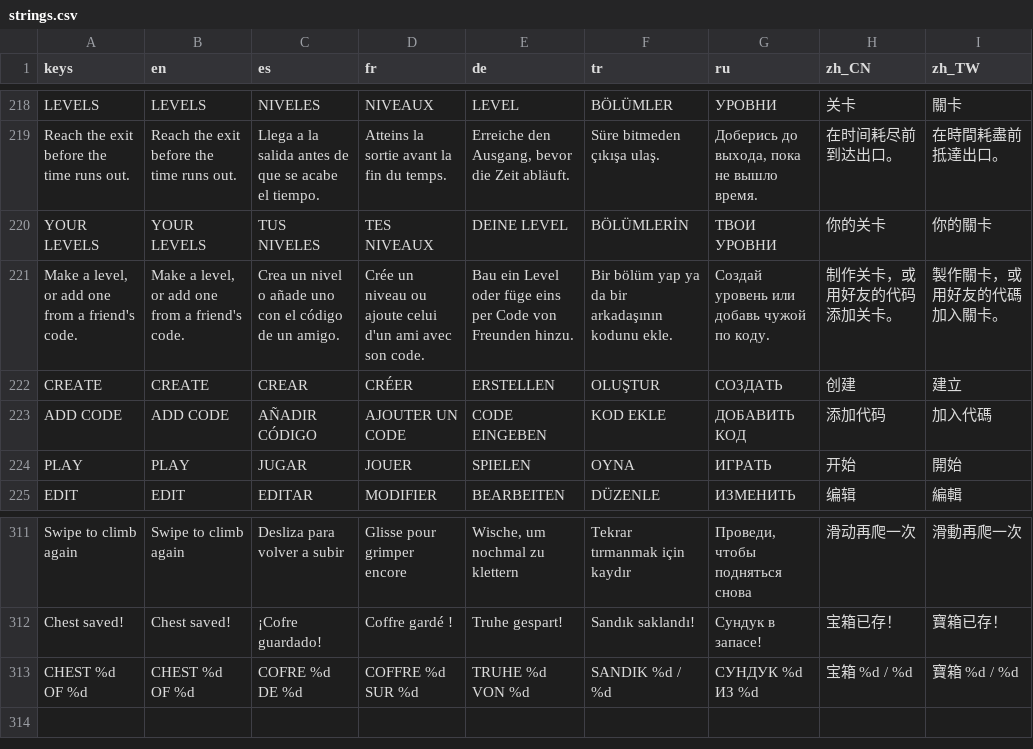
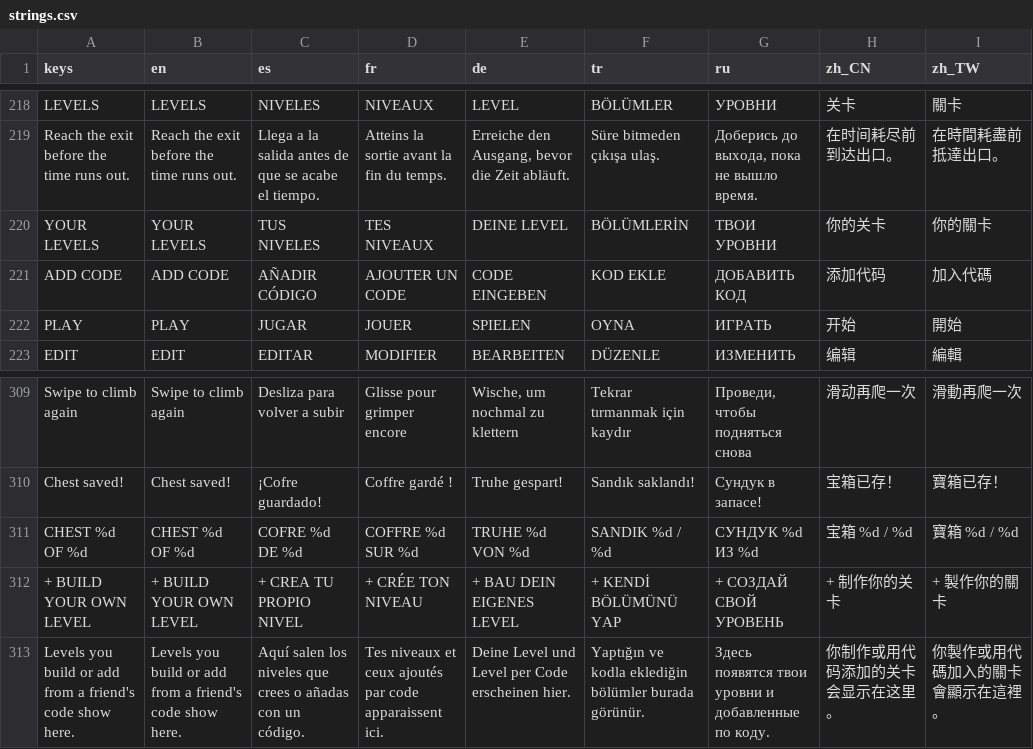
Before and after one commit to erelcaferm/vault-dash, a CSV file: translations/strings.csv, drawn as a sheet; only a part is shown, gaps mark what is left out; removed rows and columns are numbered as before the commit, all else as after; the diff names each change by its address in the sheet, - before the commit and + after, or states it on an @@ line.

```diff
--- a/translations/strings.csv
+++ b/translations/strings.csv
-row 221: Make a level, or add one from a friend's code. | Make a level, or add one from a friend's code. | Crea un nivel o añade uno con el código de un amigo. | Crée un niveau ou ajoute celui d'un ami avec son code. | Bau ein Level oder füge eins per Code von Freunden hinzu. | Bir bölüm yap ya da bir arkadaşının kodunu ekle. | Создай уровень или добавь чужой по коду. | 制作关卡，或用好友的代码添加关卡。 | 製作關卡，或用好友的代碼加入關卡。
-row 222: CREATE | CREATE | CREAR | CRÉER | ERSTELLEN | OLUŞTUR | СОЗДАТЬ | 创建 | 建立
+row 312: + BUILD YOUR OWN LEVEL | + BUILD YOUR OWN LEVEL | + CREA TU PROPIO NIVEL | + CRÉE TON NIVEAU | + BAU DEIN EIGENES LEVEL | + KENDİ BÖLÜMÜNÜ YAP | + СОЗДАЙ СВОЙ УРОВЕНЬ | + 制作你的关卡 | + 製作你的關卡
+row 313: Levels you build or add from a friend's code show here. | Levels you build or add from a friend's code show here. | Aquí salen los niveles que crees o añadas con un código. | Tes niveaux et ceux ajoutés par code apparaissent ici. | Deine Level und Level per Code erscheinen hier. | Yaptığın ve kodla eklediğin bölümler burada görünür. | Здесь появятся твои уровни и добавленные по коду. | 你制作或用代码添加的关卡会显示在这里。 | 你製作或用代碼加入的關卡會顯示在這裡。
```
Also changed, not shown: 4 other files.
